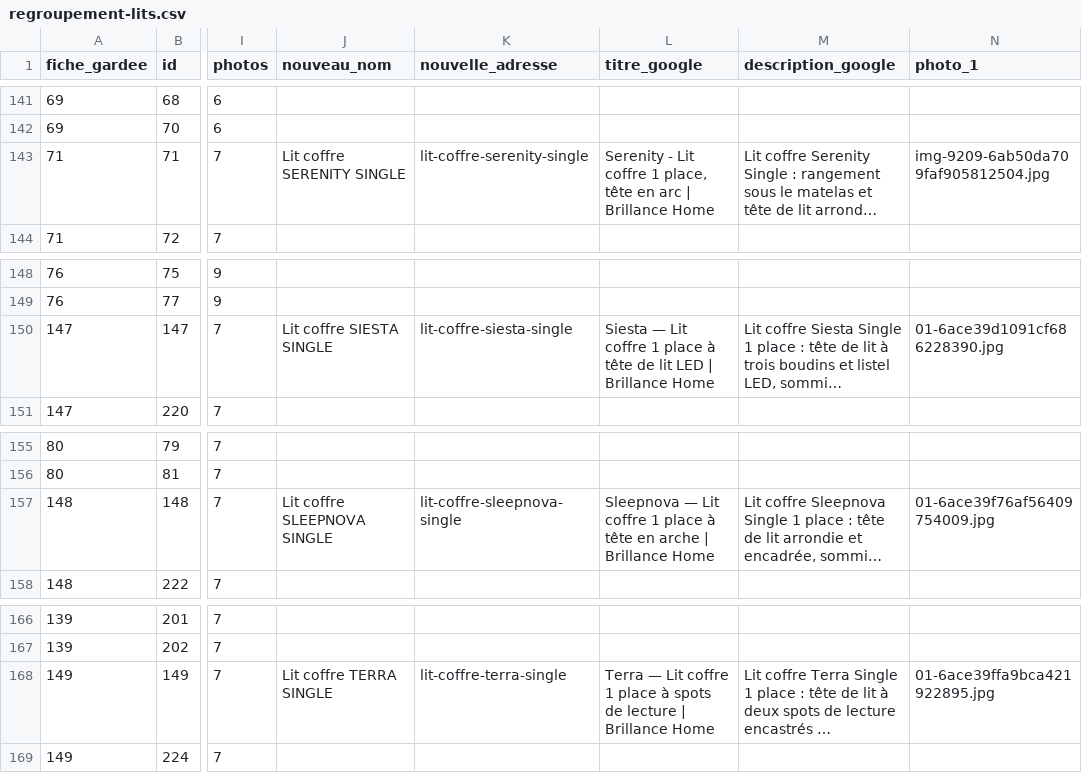
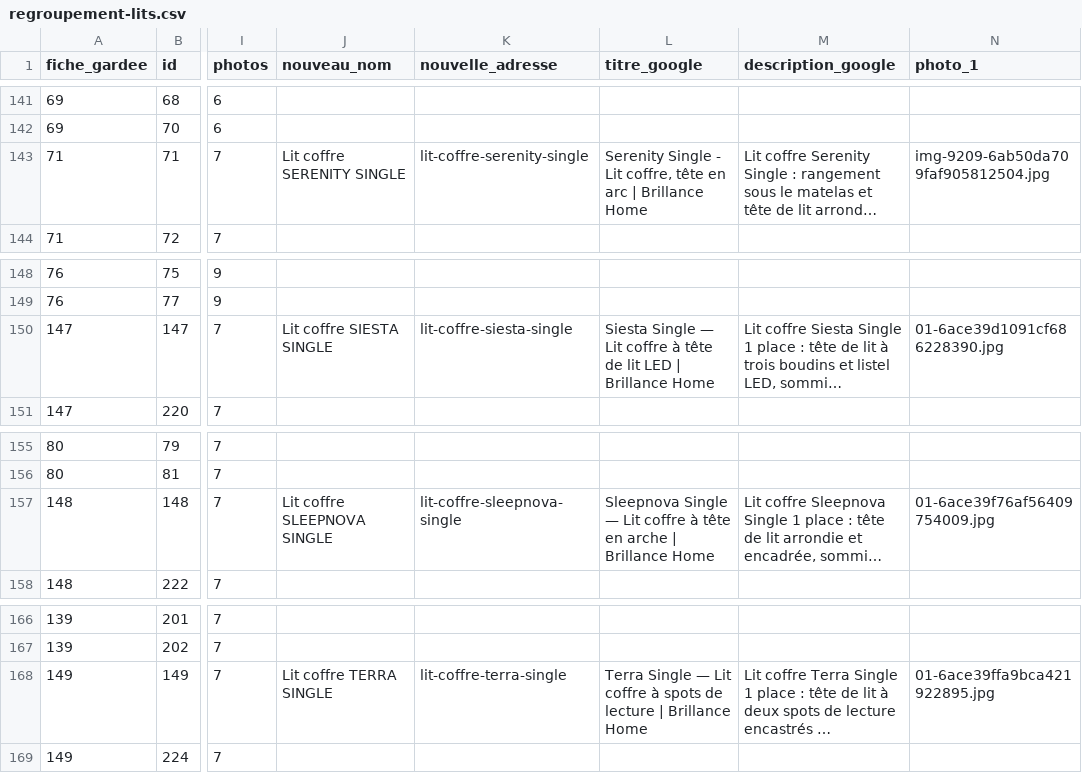
Before and after one commit to Serife33/bh_site, a CSV file: data/regroupement-lits.csv, drawn as a sheet; only a part is shown, gaps mark what is left out; long unchanged cells end in …; the diff covers the shown part only; the diff names each change by its address in the sheet, - before the commit and + after, or states it on an @@ line.

Commit message:
Regroupement des lits : « Single » reste dans les titres Google des une place (décision du 5/11)

```diff
--- a/data/regroupement-lits.csv
+++ b/data/regroupement-lits.csv
-L143 (titre_google): Serenity - Lit coffre 1 place, tête en…
+L143 (titre_google): Serenity Single - Lit coffre, tête en…
-L150 (titre_google): Siesta — Lit coffre 1 place à tête…
+L150 (titre_google): Siesta Single — Lit coffre à tête…
-L157 (titre_google): Sleepnova — Lit coffre 1 place à tête…
+L157 (titre_google): Sleepnova Single — Lit coffre à tête…
-L168 (titre_google): Terra — Lit coffre 1 place à spots…
+L168 (titre_google): Terra Single — Lit coffre à spots…
```
Also changed, not shown: 6 edited cells elsewhere in this file, 2 other files.
